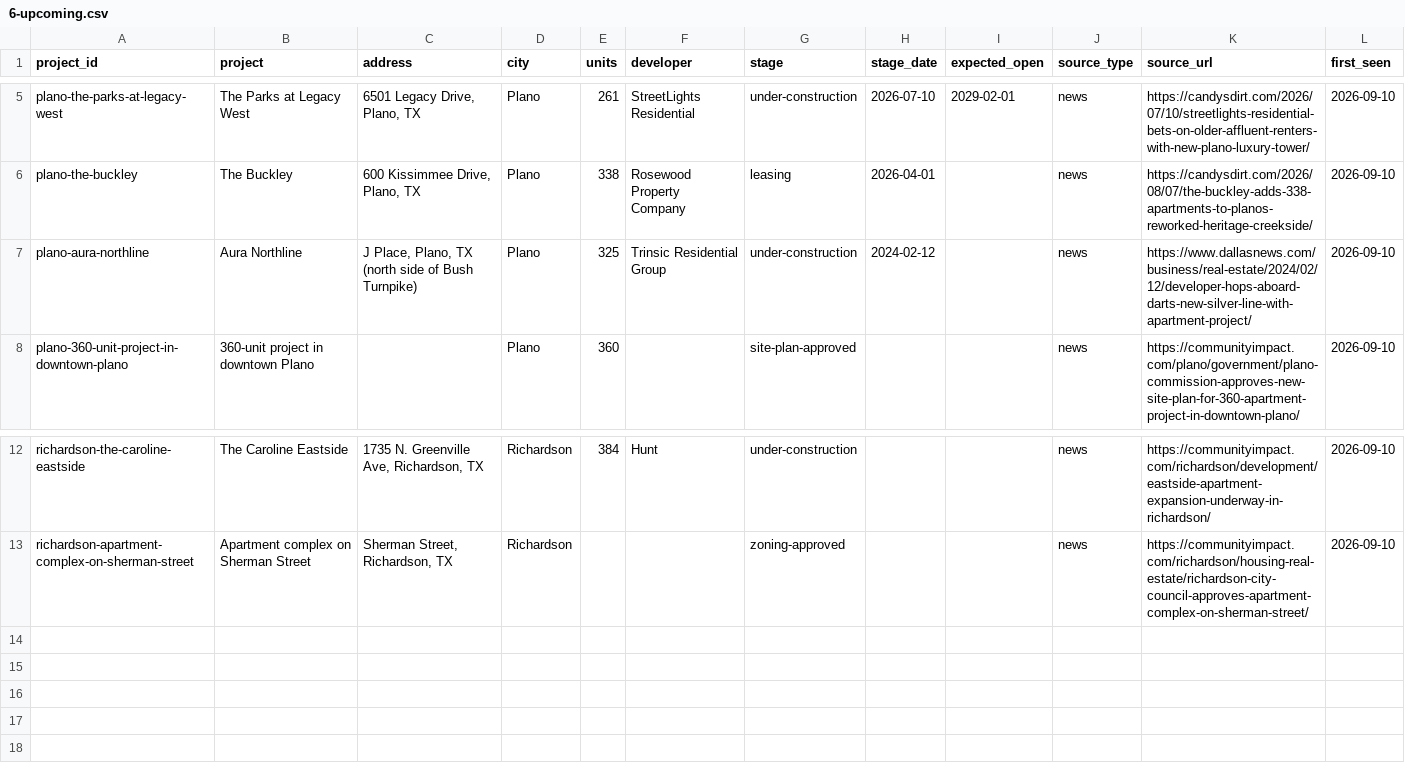
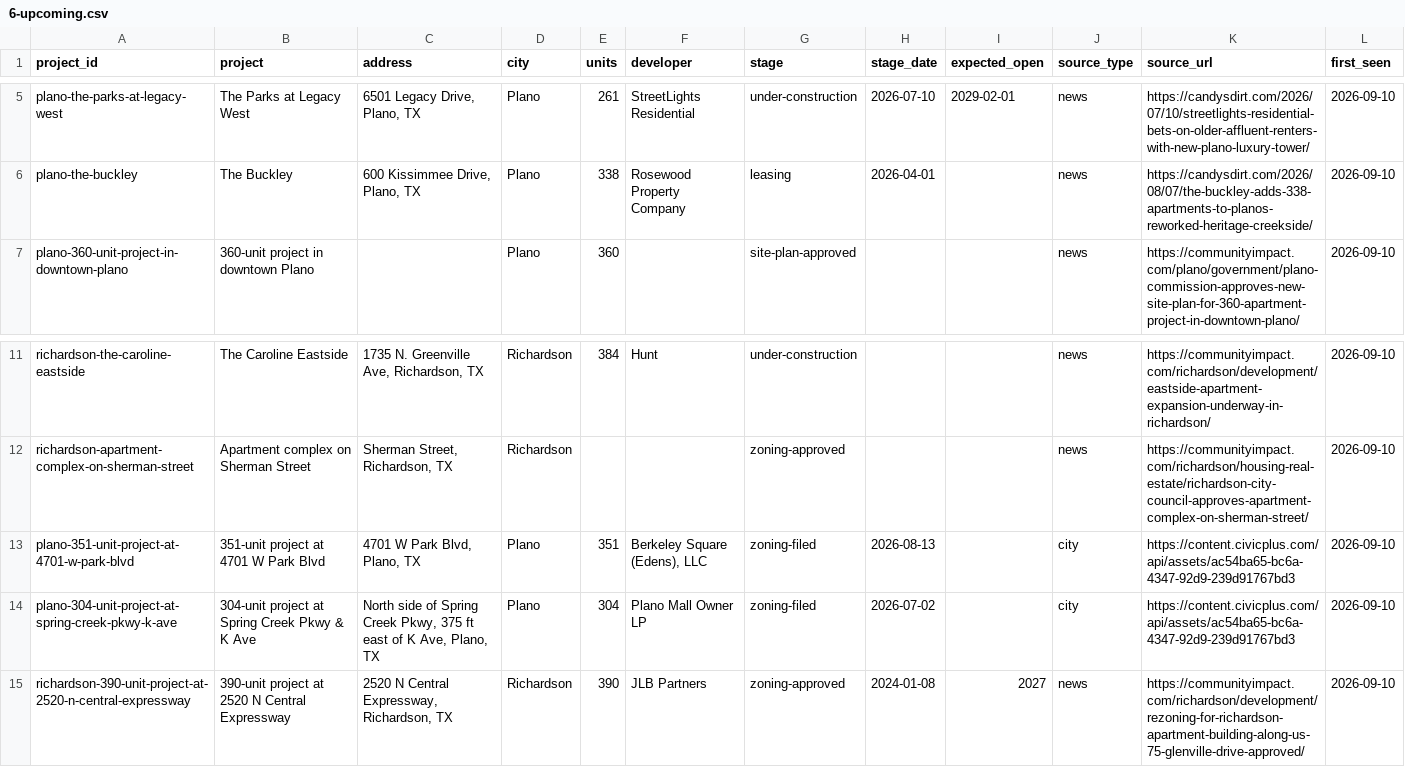
Before and after one commit to Pu11en/realpage, a CSV file: propertystack/data/plano-richardson/6-upcoming.csv, drawn as a sheet; only a part is shown, gaps mark what is left out; removed rows and columns are numbered as before the commit, all else as after; the diff names each change by its address in the sheet, - before the commit and + after, or states it on an @@ line.

```diff
--- a/propertystack/data/plano-richardson/6-upcoming.csv
+++ b/propertystack/data/plano-richardson/6-upcoming.csv
-row 7: plano-aura-northline | Aura Northline | J Place, Plano, TX (north side of Bush Turnpike) | Plano | 325 | Trinsic Residential Group | under-construction | 2024-02-12 |  | news | https://www.dallasnews.com/business/real-estate/2024/02/12/developer-hops-aboard-darts-new-silver-line-with-apartment-project/ | 2026-09-10
+row 13: plano-351-unit-project-at-4701-w-park-blvd | 351-unit project at 4701 W Park Blvd | 4701 W Park Blvd, Plano, TX | Plano | 351 | Berkeley Square (Edens), LLC | zoning-filed | 2026-08-13 |  | city | https://content.civicplus.com/api/assets/ac54ba65-bc6a-4347-92d9-239d91767bd3 | 2026-09-10
+row 14: plano-304-unit-project-at-spring-creek-pkwy-k-ave | 304-unit project at Spring Creek Pkwy & K Ave | North side of Spring Creek Pkwy, 375 ft east of K Ave, Plano, TX | Plano | 304 | Plano Mall Owner LP | zoning-filed | 2026-07-02 |  | city | https://content.civicplus.com/api/assets/ac54ba65-bc6a-4347-92d9-239d91767bd3 | 2026-09-10
+row 15: richardson-390-unit-project-at-2520-n-central-expressway | 390-unit project at 2520 N Central Expressway | 2520 N Central Expressway, Richardson, TX | Richardson | 390 | JLB Partners | zoning-approved | 2024-01-08 | 2027 | news | https://communityimpact.com/richardson/development/rezoning-for-richardson-apartment-building-along-us-75-glenville-drive-approved/ | 2026-09-10
```
Also changed, not shown: propertystack/data/plano-richardson/2-websites.csv, propertystack/data/plano-richardson/3-software.csv, 17 other files.
